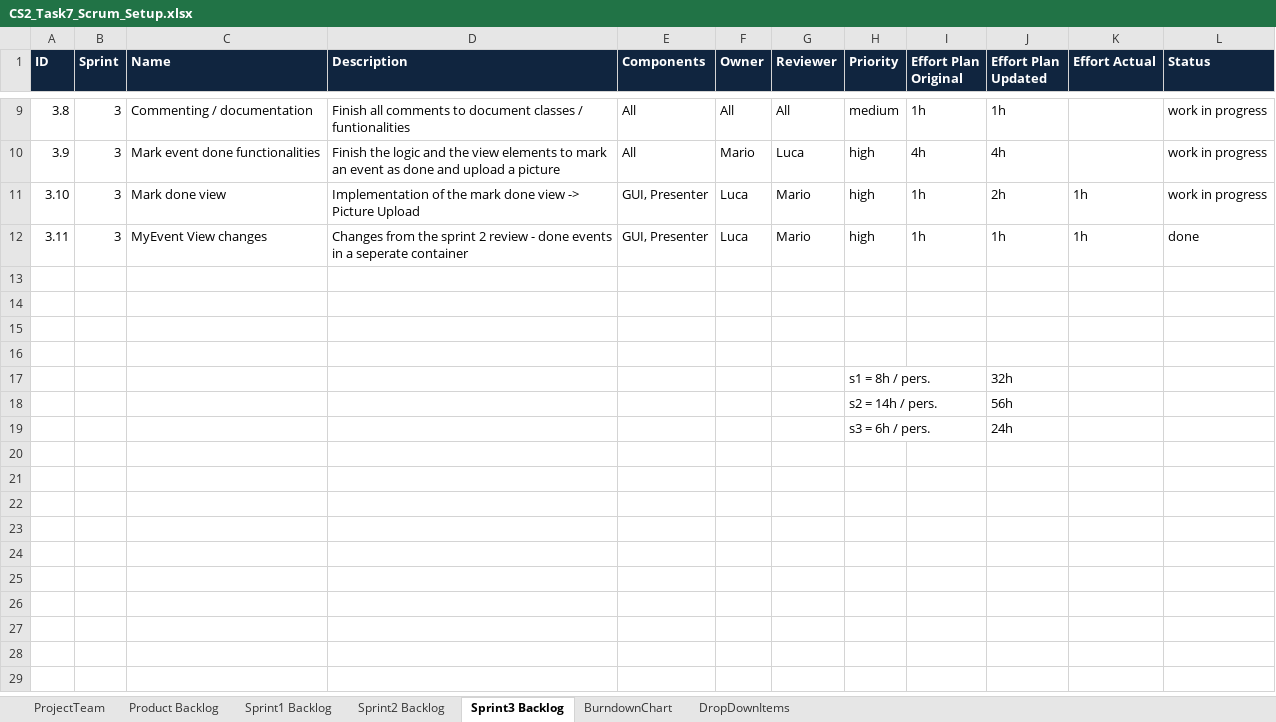
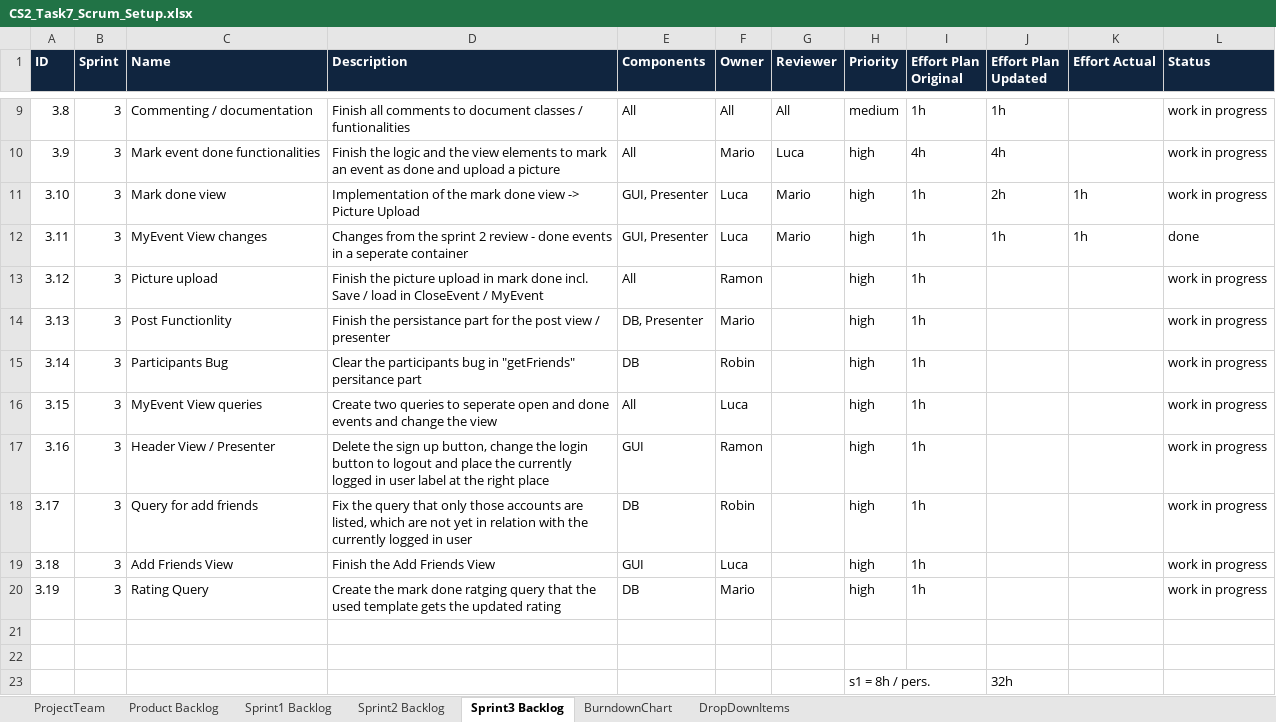
Before and after one commit to beyel3/ch.bfh.bti7081.s2020.black, an Excel workbook: doc/task07/CS2_Task7_Scrum_Setup.xlsx, sheet Sprint3 Backlog, drawn as a sheet; only a part is shown, gaps mark what is left out; the shorter side is filled out with more unchanged rows; values as stored, in another font and other column widths than the file's, no borders; the diff names each change by its address in the sheet, - before the commit and + after, or states it on an @@ line.

Commit message:
Scrum

```diff
--- a/doc/task07/CS2_Task7_Scrum_Setup.xlsx (sheet Sprint3 Backlog)
+++ b/doc/task07/CS2_Task7_Scrum_Setup.xlsx (sheet Sprint3 Backlog)
-row 13: (empty)
+row 13: 3.12 | 3 | Picture upload | Finish the picture upload in mark done incl. Save / load in CloseEvent / MyEvent | All | Ramon |  | high | 1h |  |  | work in progress
-row 14: (empty)
+row 14: 3.13 | 3 | Post Functionlity | Finish the persistance part for the post view / presenter | DB, Presenter | Mario |  | high | 1h |  |  | work in progress
+row 15: 3.14 | 3 | Participants Bug | Clear the participants bug in "getFriends" persitance part | DB | Robin |  | high | 1h |  |  | work in progress
+row 16: 3.15 | 3 | MyEvent View queries | Create two queries to seperate open and done events and change the view | All | Luca |  | high | 1h |  |  | work in progress
+row 17: 3.16 | 3 | Header View / Presenter | Delete the sign up button, change the login button to logout and place the currently logged in user label at the right place | GUI | Ramon |  | high | 1h |  |  | work in progress
+row 18: 3.17 | 3 | Query for add friends | Fix the query that only those accounts are listed, which are not yet in relation with the currently logged in user | DB | Robin |  | high | 1h |  |  | work in progress
+row 19: 3.18 | 3 | Add Friends View | Finish the Add Friends View | GUI | Luca |  | high | 1h |  |  | work in progress
+row 20: 3.19 | 3 | Rating Query | Create the mark done ratging query that the used template gets the updated rating | DB | Mario |  | high | 1h |  |  | work in progress
```
